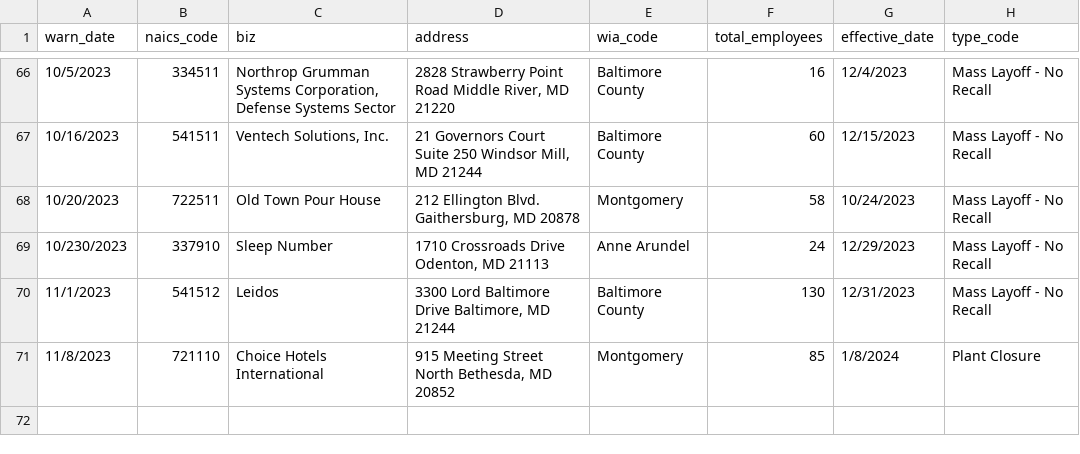
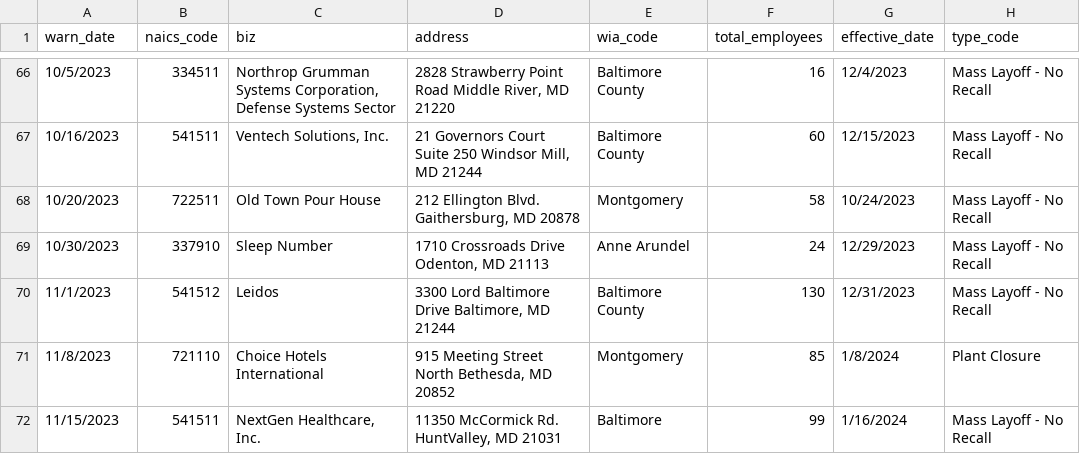
Before and after one commit to danacassidy/kitty-the-cat-github-scraper, a CSV file: warn-data.csv, drawn as a sheet; only a part is shown, gaps mark what is left out.

```diff
--- a/warn-data.csv
+++ b/warn-data.csv
@@ -135,4 +135,5 @@ warn_date,naics_code,biz,address,wia_code,total_employees,effective_date,type_co
 10/20/2023,722511,Old Town Pour House,"212 Ellington Blvd.                       Gaithersburg, MD 20878",Montgomery,58,10/24/2023,Mass Layoff - No Recall
-10/230/2023,337910,Sleep Number,"1710 Crossroads Drive                            Odenton, MD 21113",Anne Arundel,24,12/29/2023,Mass Layoff - No Recall
+10/30/2023,337910,Sleep Number,"1710 Crossroads Drive                            Odenton, MD 21113",Anne Arundel,24,12/29/2023,Mass Layoff - No Recall
 11/1/2023,541512,Leidos,"3300 Lord Baltimore Drive                     Baltimore, MD 21244",Baltimore County,130,12/31/2023,Mass Layoff - No Recall
 11/8/2023,721110,Choice Hotels International,"915 Meeting Street                              North Bethesda, MD 20852",Montgomery,85,1/8/2024,Plant Closure
+11/15/2023,541511,"NextGen Healthcare, Inc.","11350 McCormick Rd. HuntValley, MD 21031",Baltimore,99,1/16/2024,Mass Layoff - No Recall
```
